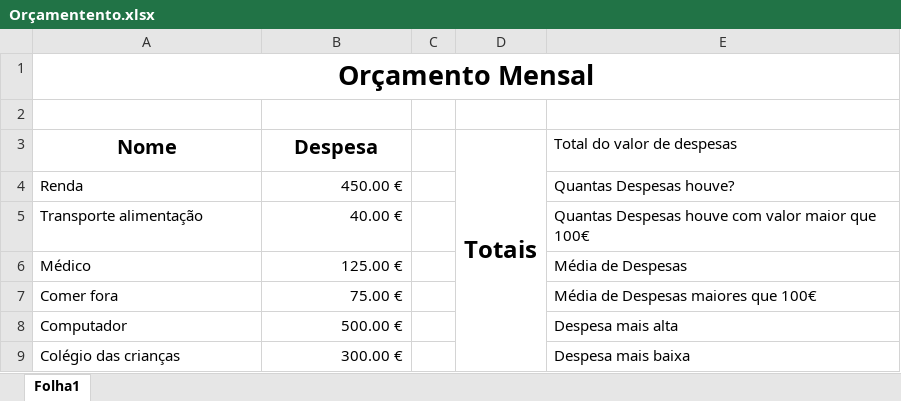
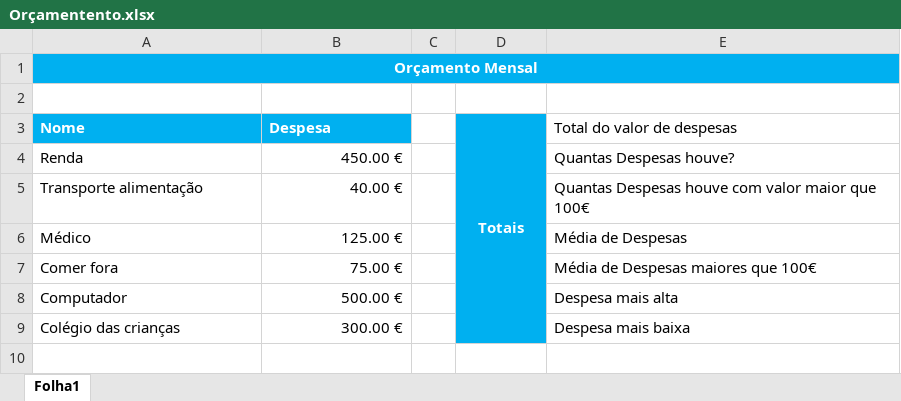
Before and after one commit to MiguelBoone/formacaotic.pt, an Excel workbook: files/Orçamentento.xlsx, sheet Folha1, drawn as a sheet; values as stored, in another font and other column widths than the file's, no borders; the diff names each change by its address in the sheet, - before the commit and + after, or states it on an @@ line.

```diff
--- a/files/Orçamentento.xlsx (sheet Folha1)
+++ b/files/Orçamentento.xlsx (sheet Folha1)
-A1:E1 fill: none
+A1:E1 fill: #00B0F0
-A1 text colour: black
+A1 text colour: #FFFFFF, text size: smaller
@@ A3:B3 fill: none → #00B0F0, text colour: black → #FFFFFF, text size: smaller, alignment: center → left @@
-D3:D9 fill: none
+D3:D9 fill: #00B0F0
-D3 text colour: black
+D3 text colour: #FFFFFF, text size: smaller
```
Also changed, not shown: files/Tarefa Notas.xlsx, 1 other file.
